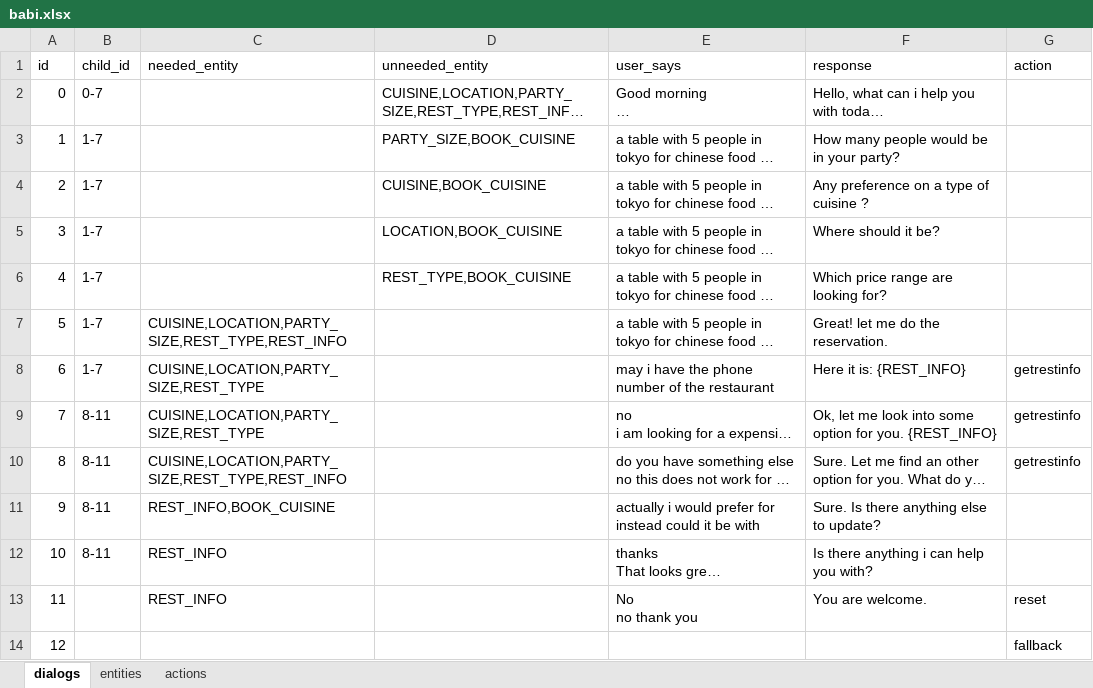
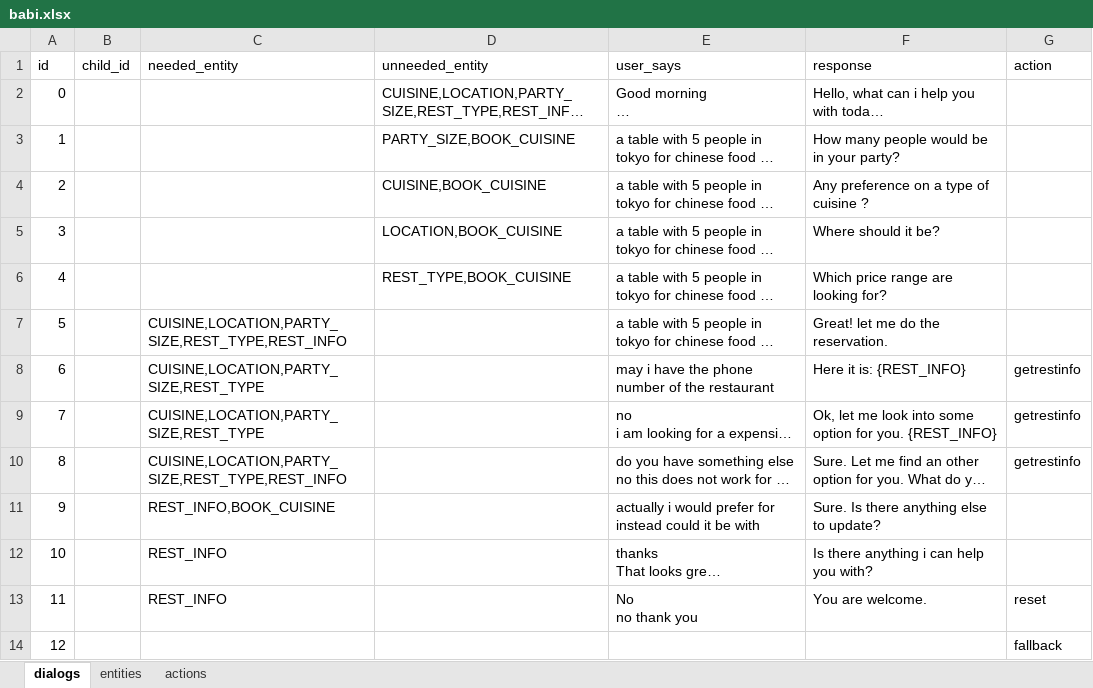
Before and after one commit to zhupengjia/elsa_chatbot, an Excel workbook: data/babi/babi.xlsx, sheet dialogs, drawn as a sheet; long unchanged cells end in …; values as stored, in another font and other column widths than the file's, no borders; the diff names each change by its address in the sheet, - before the commit and + after, or states it on an @@ line.

Commit message:
updated for interact with goal response

```diff
--- a/data/babi/babi.xlsx (sheet dialogs)
+++ b/data/babi/babi.xlsx (sheet dialogs)
-B2 (child_id): 0-7
+B2 (child_id): (empty)
-B3:B8 (child_id): 1-7
+B3:B8 (child_id): (empty)
-B9:B12 (child_id): 8-11
+B9:B12 (child_id): (empty)
```
Also changed, not shown: 8 other files.
